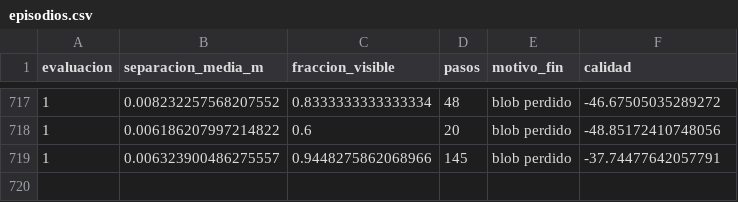
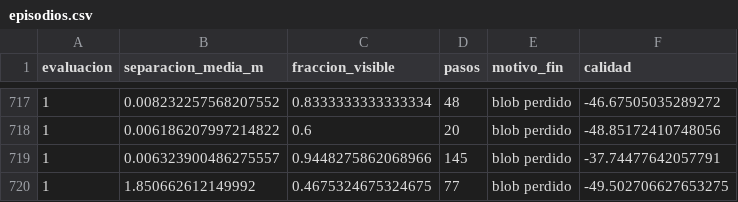
Before and after one commit to pfarinac/RIA-robobo, a CSV file: p2_followcity/evol_s54/episodios.csv, drawn as a sheet; only a part is shown, gaps mark what is left out.

```diff
--- a/p2_followcity/evol_s54/episodios.csv
+++ b/p2_followcity/evol_s54/episodios.csv
@@ -719 +719,2 @@ evaluacion,separacion_media_m,fraccion_visible,pasos,motivo_fin,calidad
 1,0.006323900486275557,0.9448275862068966,145,blob perdido,-37.74477642057791
+1,1.850662612149992,0.4675324675324675,77,blob perdido,-49.502706627653275
```
Also changed, not shown: p2_followcity/evol42_cl_v10/episodios.csv, p2_followcity/evol42_cl_v11/episodios.csv, 3 other files.
